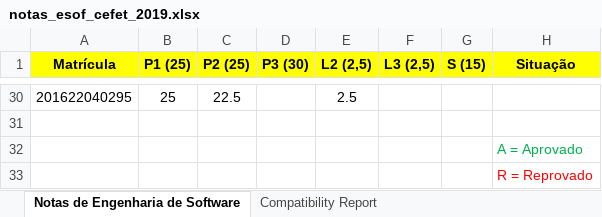
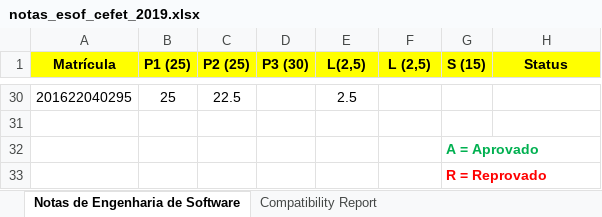
Before and after one commit to eduardocunha11/firstblog, an Excel workbook: aulas/gsi526/notas_esof_cefet_2019.xlsx, sheet Notas de Engenharia de Software, drawn as a sheet; only a part is shown, gaps mark what is left out; values as stored, in another font and other column widths than the file's, no borders; removed rows and columns are numbered as before the commit, all else as after; the diff names each change by its address in the sheet, - before the commit and + after, or states it on an @@ line.

Commit message:
atualizei as colunas da planilha de notas de ES

```diff
--- a/aulas/gsi526/notas_esof_cefet_2019.xlsx (sheet Notas de Engenharia de Software)
+++ b/aulas/gsi526/notas_esof_cefet_2019.xlsx (sheet Notas de Engenharia de Software)
-E1: L2 (2,5)
+E1: L(2,5)
-F1: L3 (2,5)
+F1: L (2,5)
-H1: Situação
+H1: Status
-row 32:  |  |  |  |  |  |  | A = Aprovado
-row 33:  |  |  |  |  |  |  | R = Reprovado
+row 32:  |  |  |  |  |  | A = Aprovado
+row 33:  |  |  |  |  |  | R = Reprovado
```
Also changed, not shown: 1 other file.
